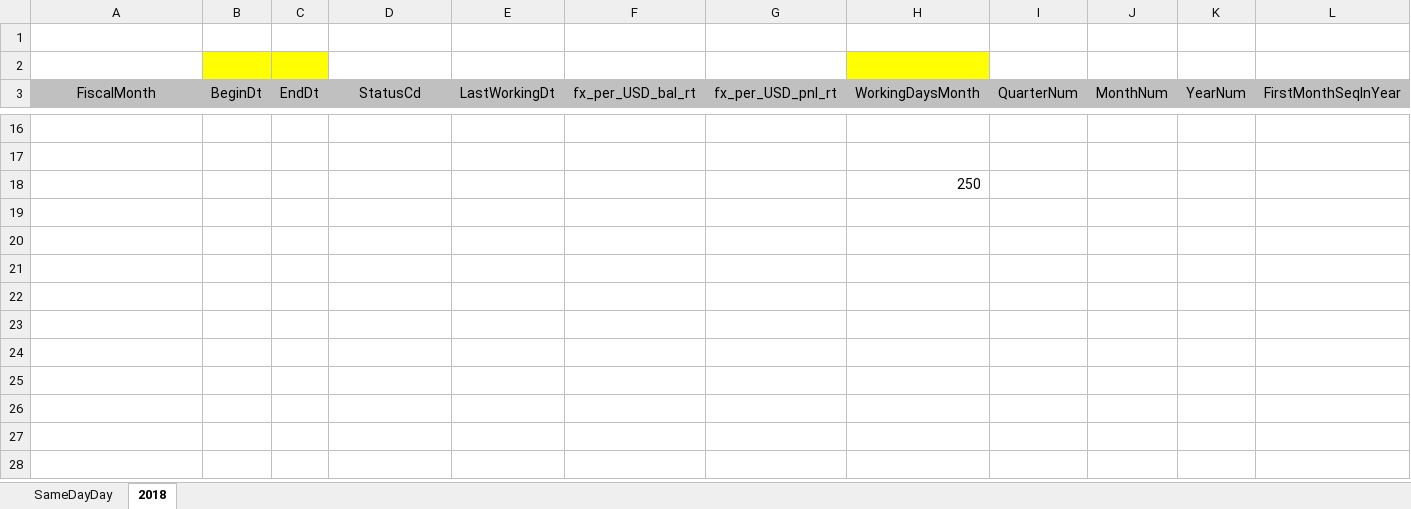
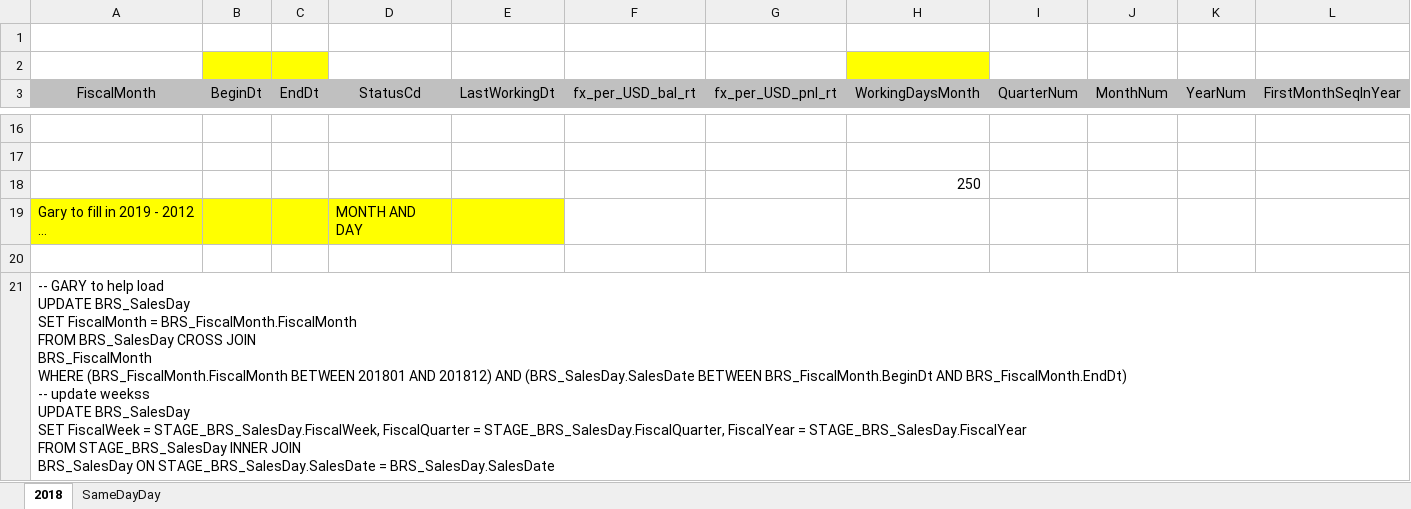
Before and after one commit to HSCanada/BRS, an Excel workbook: SameDay/SameDayDay.xlsx, sheet 2018, drawn as a sheet; only a part is shown, gaps mark what is left out; values as stored, in another font and other column widths than the file's, no borders; rows hold the shown columns only; ↵ is a line break in a cell; the diff names each change by its address in the sheet, - before the commit and + after, or states it on an @@ line.

```diff
--- a/SameDay/SameDayDay.xlsx (sheet 2018)
+++ b/SameDay/SameDayDay.xlsx (sheet 2018)
@@ sheet tab order changed: 2018 | SameDayDay @@
+row 19: Gary to fill in 2019 - 2012 … |  |  | MONTH AND DAY
+row 20: (empty)
+row 21: -- GARY to help load ↵ UPDATE BRS_SalesDay ↵ SET FiscalMonth = BRS_FiscalMonth.FiscalMonth ↵ FROM BRS_SalesDay CROSS JOIN ↵ BRS_FiscalMonth ↵ WHERE (BRS_FiscalMonth.FiscalMonth BETWEEN 201801 AND 201812) AND (BRS_SalesDay.SalesDate BETWEEN BRS_FiscalMonth.BeginDt AND BRS_FiscalMonth.EndDt) ↵ -- update weekss ↵ UPDATE BRS_SalesDay ↵ SET FiscalWeek = STAGE_BRS_SalesDay.FiscalWeek, FiscalQuarter = STAGE_BRS_SalesDay.FiscalQuarter, FiscalYear = STAGE_BRS_SalesDay.FiscalYear ↵ FROM STAGE_BRS_SalesDay INNER JOIN ↵ BRS_SalesDay ON STAGE_BRS_SalesDay.SalesDate = BRS_SalesDay.SalesDate
```
Also changed, not shown: sheet SameDayDay, 10 other files.
